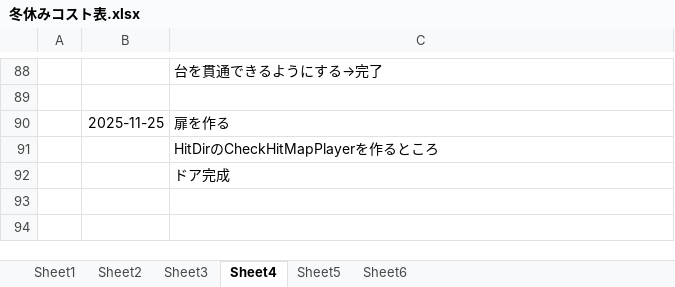
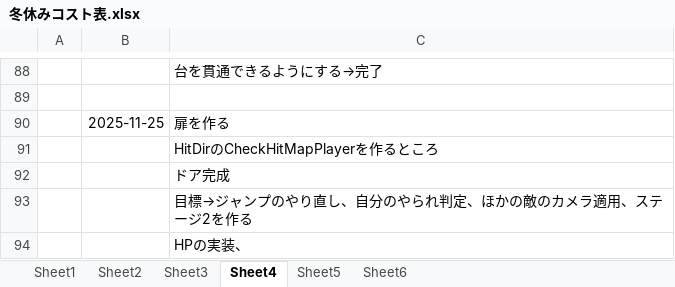
Before and after one commit to hir4rin/2025_winter, an Excel workbook: 冬休みコスト表.xlsx, sheet Sheet4, drawn as a sheet; only a part is shown, gaps mark what is left out; values as stored, in another font and other column widths than the file's, no borders; the diff names each change by its address in the sheet, - before the commit and + after, or states it on an @@ line.

```diff
--- a/冬休みコスト表.xlsx (sheet Sheet4)
+++ b/冬休みコスト表.xlsx (sheet Sheet4)
+row 93:  |  | 目標→ジャンプのやり直し、自分のやられ判定、ほかの敵のカメラ適用、ステージ2を作る
+row 94:  |  | HPの実装、
```
Also changed, not shown: 5 other files.
